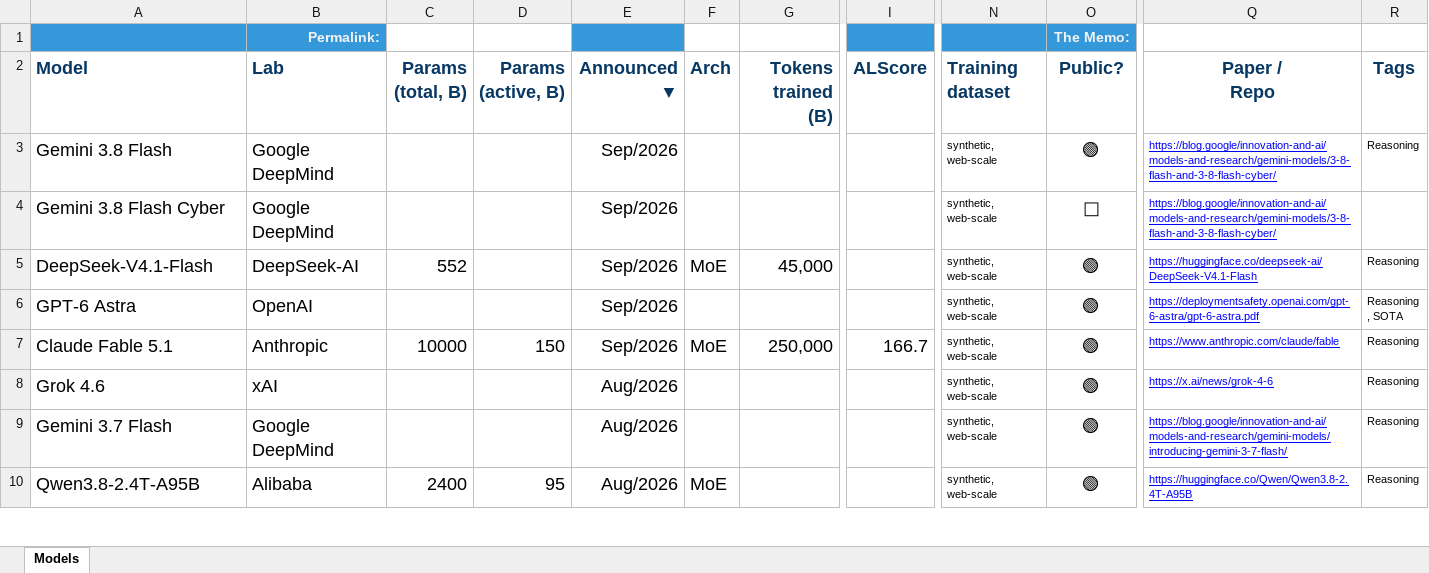
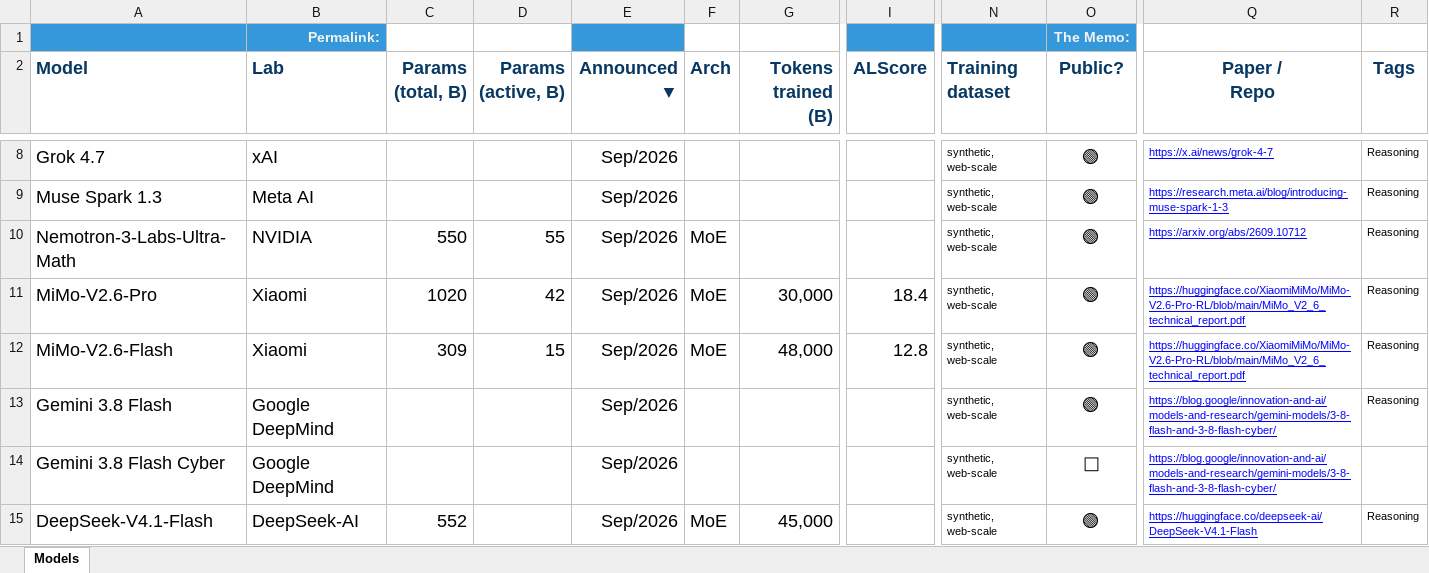
Before and after one commit to Satejp10/model-dataset, an Excel workbook: Pruned AI Models_Table.xlsx, sheet Models, drawn as a sheet; only a part is shown, gaps mark what is left out; the shorter side is filled out with more unchanged rows; values as stored, in another font and other column widths than the file's, no borders; rows hold the shown columns only; the diff covers the shown part only; the diff names each change by its address in the sheet, - before the commit and + after, or states it on an @@ line.

```diff
--- a/Pruned AI Models_Table.xlsx (sheet Models)
+++ b/Pruned AI Models_Table.xlsx (sheet Models)
+row 8: Grok 4.7 | xAI |  |  | Sep/2026 |  |  |  | synthetic, web-scale | 🟢 | https://x.ai/news/grok-4-7 | Reasoning
+row 9: Muse Spark 1.3 | Meta AI |  |  | Sep/2026 |  |  |  | synthetic, web-scale | 🟢 | https://research.meta.ai/blog/introducing-muse-spark-1-3 | Reasoning
+row 10: Nemotron-3-Labs-Ultra-Math | NVIDIA | 550 | 55 | Sep/2026 | MoE |  |  | synthetic, web-scale | 🟢 | https://arxiv.org/abs/2609.10712 | Reasoning
+row 11: MiMo-V2.6-Pro | Xiaomi | 1020 | 42 | Sep/2026 | MoE | 30,000 | 18.4 | synthetic, web-scale | 🟢 | https://huggingface.co/XiaomiMiMo/MiMo-V2.6-Pro-RL/blob/main/MiMo_V2_6_technical_report.pdf | Reasoning
+row 12: MiMo-V2.6-Flash | Xiaomi | 309 | 15 | Sep/2026 | MoE | 48,000 | 12.8 | synthetic, web-scale | 🟢 | https://huggingface.co/XiaomiMiMo/MiMo-V2.6-Pro-RL/blob/main/MiMo_V2_6_technical_report.pdf | Reasoning
```
Also changed, not shown: 20 added rows elsewhere in this sheet, 9 other files.
